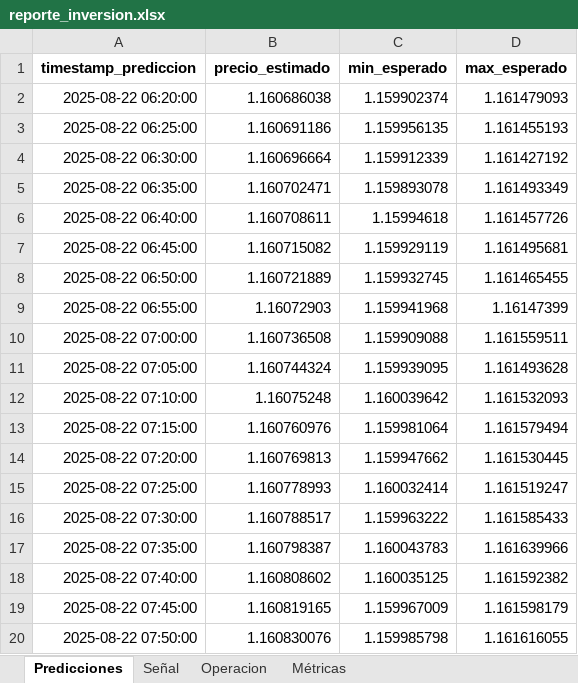
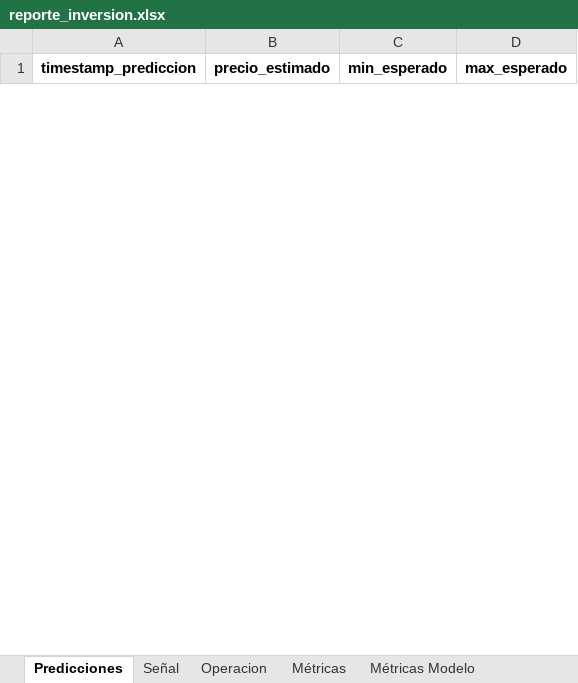
Before and after one commit to mar-ale73/Mark_I, an Excel workbook: outputs/reporte_inversion.xlsx, sheet Predicciones, drawn as a sheet; only a part is shown; values as stored, in another font and other column widths than the file's, no borders; removed rows and columns are numbered as before the commit, all else as after; the diff covers the shown part only; the diff names each change by its address in the sheet, - before the commit and + after, or states it on an @@ line.

```diff
--- a/outputs/reporte_inversion.xlsx (sheet Predicciones)
+++ b/outputs/reporte_inversion.xlsx (sheet Predicciones)
+sheet tab: Métricas Modelo
-row 2: 2025-08-22 06:20:00 | 1.160686038 | 1.159902374 | 1.161479093
-row 3: 2025-08-22 06:25:00 | 1.160691186 | 1.159956135 | 1.161455193
-row 4: 2025-08-22 06:30:00 | 1.160696664 | 1.159912339 | 1.161427192
-row 5: 2025-08-22 06:35:00 | 1.160702471 | 1.159893078 | 1.161493349
-row 6: 2025-08-22 06:40:00 | 1.160708611 | 1.15994618 | 1.161457726
-row 7: 2025-08-22 06:45:00 | 1.160715082 | 1.159929119 | 1.161495681
-row 8: 2025-08-22 06:50:00 | 1.160721889 | 1.159932745 | 1.161465455
-row 9: 2025-08-22 06:55:00 | 1.16072903 | 1.159941968 | 1.16147399
-row 10: 2025-08-22 07:00:00 | 1.160736508 | 1.159909088 | 1.161559511
-row 11: 2025-08-22 07:05:00 | 1.160744324 | 1.159939095 | 1.161493628
-row 12: 2025-08-22 07:10:00 | 1.16075248 | 1.160039642 | 1.161532093
-row 13: 2025-08-22 07:15:00 | 1.160760976 | 1.159981064 | 1.161579494
-row 14: 2025-08-22 07:20:00 | 1.160769813 | 1.159947662 | 1.161530445
-row 15: 2025-08-22 07:25:00 | 1.160778993 | 1.160032414 | 1.161519247
-row 16: 2025-08-22 07:30:00 | 1.160788517 | 1.159963222 | 1.161585433
-row 17: 2025-08-22 07:35:00 | 1.160798387 | 1.160043783 | 1.161639966
-row 18: 2025-08-22 07:40:00 | 1.160808602 | 1.160035125 | 1.161592382
-row 19: 2025-08-22 07:45:00 | 1.160819165 | 1.159967009 | 1.161598179
-row 20: 2025-08-22 07:50:00 | 1.160830076 | 1.159985798 | 1.161616055
```
Also changed, not shown: 12 added rows and 81 removed rows elsewhere in this sheet, sheet Métricas, sheet Señal, sheet Operacion, other sheet tabs, 10 other files.
